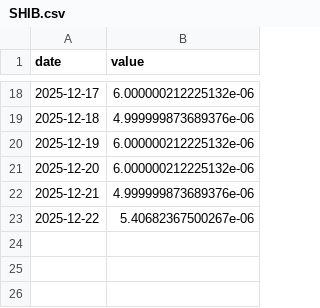
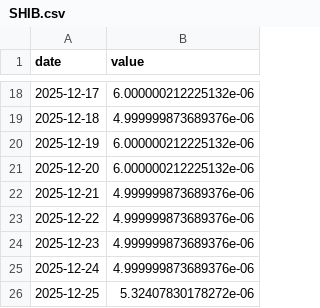
Before and after one commit to asos-uzairkhan/fantasy-investments, a CSV file: data/symbols/SHIB.csv, drawn as a sheet; only a part is shown, gaps mark what is left out.

```diff
--- a/data/symbols/SHIB.csv
+++ b/data/symbols/SHIB.csv
@@ -22,2 +22,5 @@ date,value
 2025-12-21,4.999999873689376e-06
-2025-12-22,5.40682367500267e-06
+2025-12-22,4.999999873689376e-06
+2025-12-23,4.999999873689376e-06
+2025-12-24,4.999999873689376e-06
+2025-12-25,5.32407830178272e-06
```
Also changed, not shown: data/symbols/DOGE.csv, data/symbols/JNJ.csv, 45 other files.
